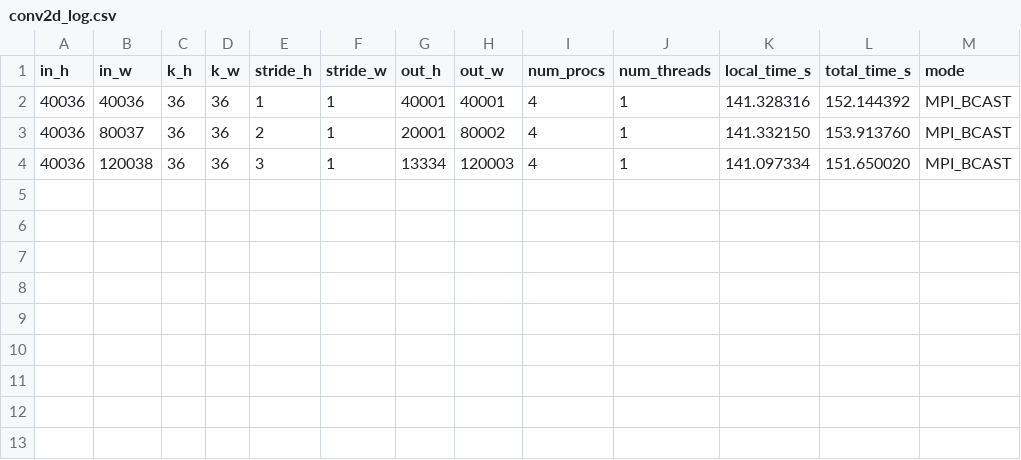
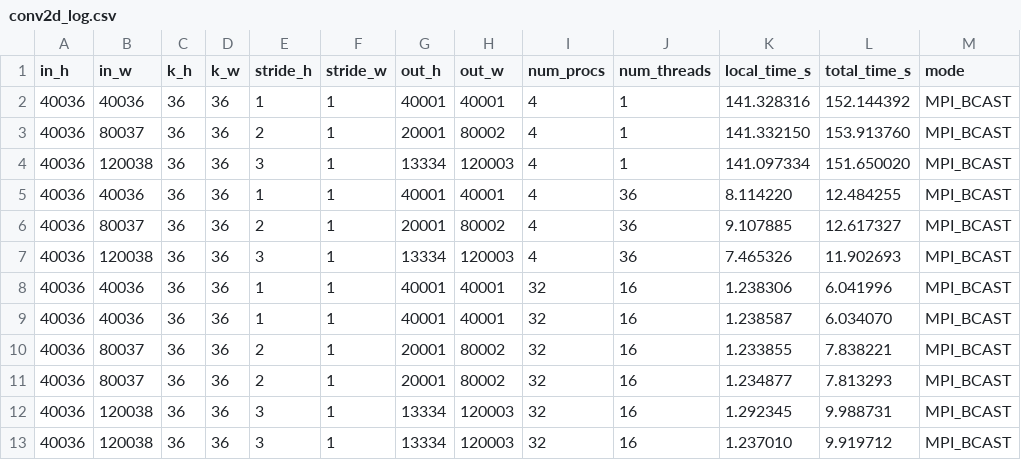
Before and after one commit to Oskey999/assignment2, a CSV file: conv2d_log.csv, drawn as a sheet; the diff names each change by its address in the sheet, - before the commit and + after, or states it on an @@ line.

```diff
--- a/conv2d_log.csv
+++ b/conv2d_log.csv
+row 5: 40036 | 40036 | 36 | 36 | 1 | 1 | 40001 | 40001 | 4 | 36 | 8.114220 | 12.484255 | MPI_BCAST
+row 6: 40036 | 80037 | 36 | 36 | 2 | 1 | 20001 | 80002 | 4 | 36 | 9.107885 | 12.617327 | MPI_BCAST
+row 7: 40036 | 120038 | 36 | 36 | 3 | 1 | 13334 | 120003 | 4 | 36 | 7.465326 | 11.902693 | MPI_BCAST
+row 8: 40036 | 40036 | 36 | 36 | 1 | 1 | 40001 | 40001 | 32 | 16 | 1.238306 | 6.041996 | MPI_BCAST
+row 9: 40036 | 40036 | 36 | 36 | 1 | 1 | 40001 | 40001 | 32 | 16 | 1.238587 | 6.034070 | MPI_BCAST
+row 10: 40036 | 80037 | 36 | 36 | 2 | 1 | 20001 | 80002 | 32 | 16 | 1.233855 | 7.838221 | MPI_BCAST
+row 11: 40036 | 80037 | 36 | 36 | 2 | 1 | 20001 | 80002 | 32 | 16 | 1.234877 | 7.813293 | MPI_BCAST
+row 12: 40036 | 120038 | 36 | 36 | 3 | 1 | 13334 | 120003 | 32 | 16 | 1.292345 | 9.988731 | MPI_BCAST
+row 13: 40036 | 120038 | 36 | 36 | 3 | 1 | 13334 | 120003 | 32 | 16 | 1.237010 | 9.919712 | MPI_BCAST
```
Also changed, not shown: 6 other files.
